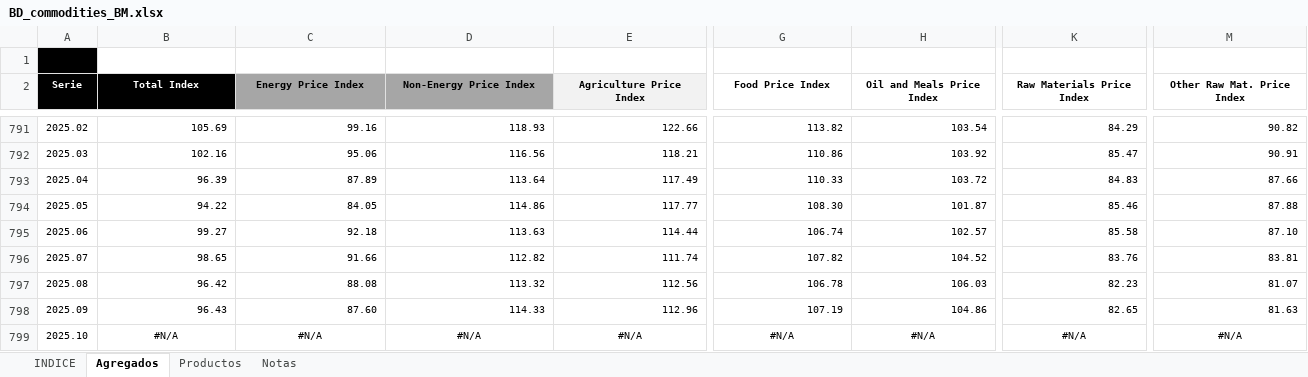
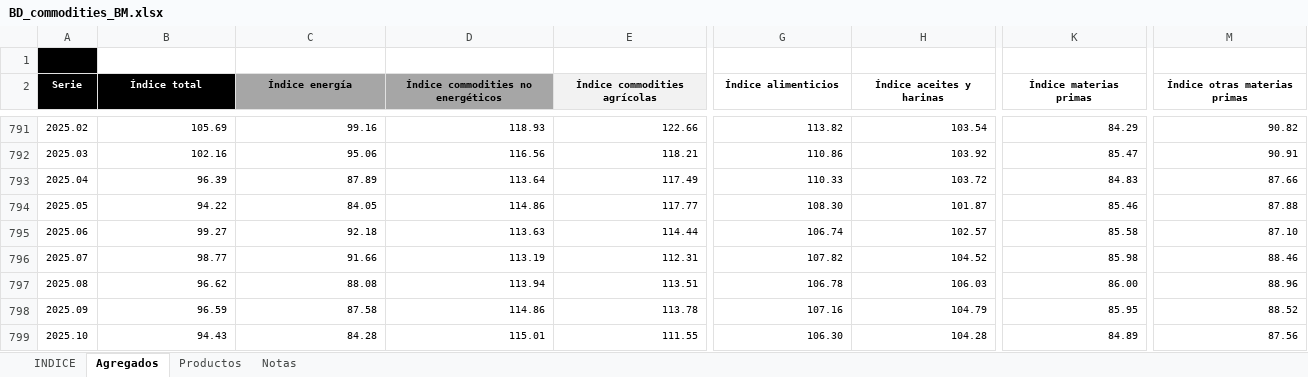
Before and after one commit to CES-BCSF/bd_ces, an Excel workbook: BD_commodities_BM.xlsx, sheet Agregados, drawn as a sheet; only a part is shown, gaps mark what is left out; values as stored, in another font and other column widths than the file's, no borders; the diff covers the shown part only; the diff names each change by its address in the sheet, - before the commit and + after, or states it on an @@ line.

Commit message:
Auto-update: BD_commodities_BM.xlsx con datos actualizados al 2026-05-05 10:25:07.915976

```diff
--- a/BD_commodities_BM.xlsx (sheet Agregados)
+++ b/BD_commodities_BM.xlsx (sheet Agregados)
-B2: Total Index
+B2: Índice total
-C2: Energy Price Index
+C2: Índice energía
-D2: Non-Energy Price Index
+D2: Índice commodities no energéticos
-E2: Agriculture Price Index
+E2: Índice commodities agrícolas
-G2: Food Price Index
+G2: Índice alimenticios
-H2: Oil and Meals Price Index
+H2: Índice aceites y harinas
-K2: Raw Materials Price Index
+K2: Índice materias primas
-M2: Other Raw Mat. Price Index
+M2: Índice otras materias primas
-B796 (Índice total): 98.65
+B796 (Índice total): 98.77
-D796: 112.82
+D796: 113.19
-E796 (Índice commodities agrícolas): 111.74
+E796 (Índice commodities agrícolas): 112.31
-K796 (Índice materias primas): 83.76
+K796 (Índice materias primas): 85.98
-M796 (Índice otras materias primas): 83.81
+M796 (Índice otras materias primas): 88.46
-B797 (Índice total): 96.42
+B797 (Índice total): 96.62
-D797: 113.32
+D797: 113.94
-E797 (Índice commodities agrícolas): 112.56
+E797 (Índice commodities agrícolas): 113.51
-K797 (Índice materias primas): 82.23
+K797 (Índice materias primas): 86.00
-M797 (Índice otras materias primas): 81.07
+M797 (Índice otras materias primas): 88.96
-B798 (Índice total): 96.43
+B798 (Índice total): 96.59
-C798 (Índice energía): 87.60
+C798 (Índice energía): 87.58
-D798: 114.33
+D798: 114.86
-E798 (Índice commodities agrícolas): 112.96
+E798 (Índice commodities agrícolas): 113.78
-G798 (Índice alimenticios): 107.19
+G798 (Índice alimenticios): 107.16
-H798 (Índice aceites y harinas): 104.86
+H798 (Índice aceites y harinas): 104.79
-K798 (Índice materias primas): 82.65
+K798 (Índice materias primas): 85.95
-M798 (Índice otras materias primas): 81.63
+M798 (Índice otras materias primas): 88.52
-B799 (Índice total): #N/A
+B799 (Índice total): 94.43
-B799:M799 alignment: center
+B799:M799 alignment: right
-C799 (Índice energía): #N/A
+C799 (Índice energía): 84.28
-D799: #N/A
+D799: 115.01
-E799 (Índice commodities agrícolas): #N/A
+E799 (Índice commodities agrícolas): 111.55
-G799 (Índice alimenticios): #N/A
+G799 (Índice alimenticios): 106.30
-H799 (Índice aceites y harinas): #N/A
+H799 (Índice aceites y harinas): 104.28
-K799 (Índice materias primas): #N/A
+K799 (Índice materias primas): 84.89
-M799 (Índice otras materias primas): #N/A
+M799 (Índice otras materias primas): 87.56
```
Also changed, not shown: 135 edited cells and cell formats elsewhere in this sheet, sheet Productos, sheet INDICE.
